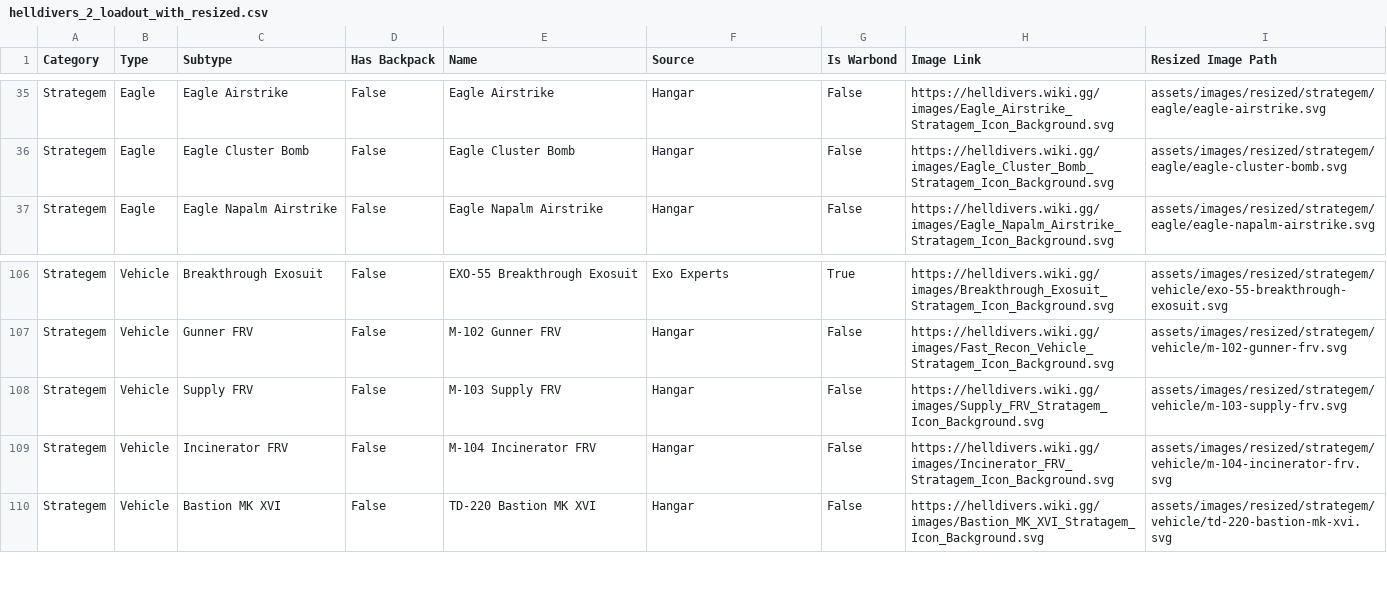
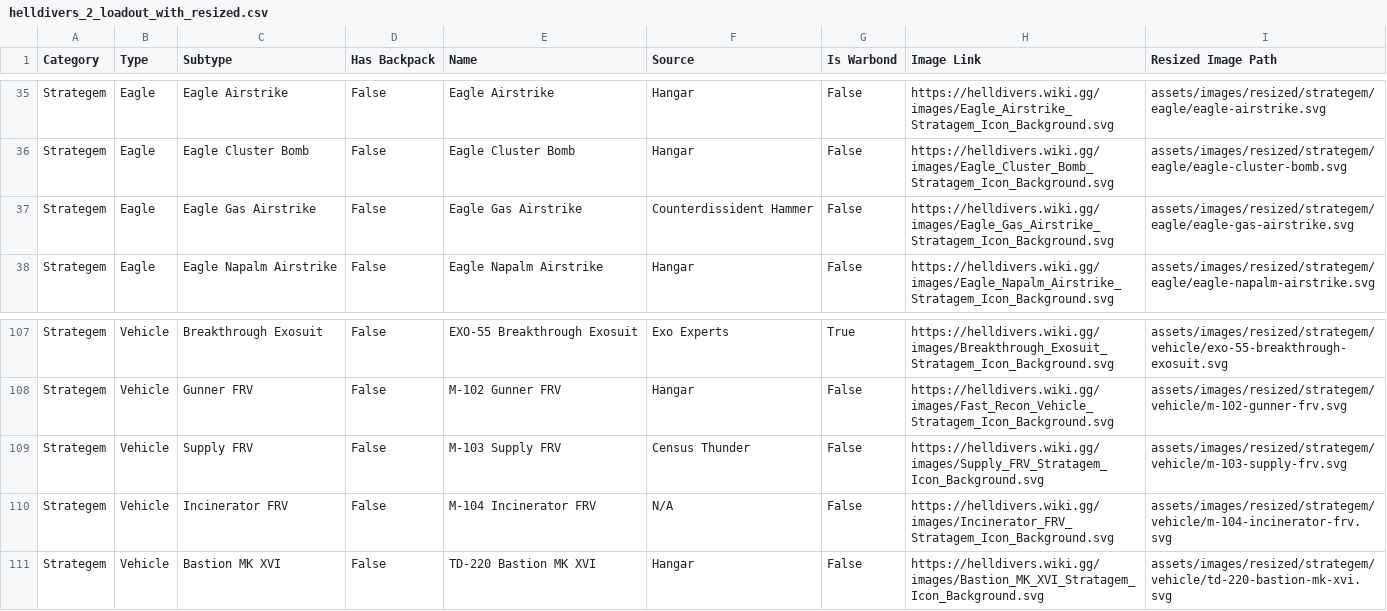
Before and after one commit to drewsipher/Helldivers2SlotMachine, a CSV file: helldivers_2_loadout_with_resized.csv, drawn as a sheet; only a part is shown, gaps mark what is left out.

```diff
--- a/helldivers_2_loadout_with_resized.csv
+++ b/helldivers_2_loadout_with_resized.csv
@@ -36,2 +36,3 @@ Strategem,Eagle,Eagle Airstrike,False,Eagle Airstrike,Hangar,False,https://helld
 Strategem,Eagle,Eagle Cluster Bomb,False,Eagle Cluster Bomb,Hangar,False,https://helldivers.wiki.gg/images/Eagle_Cluster_Bomb_Stratagem_Icon_Background.svg,assets/images/resized/strategem/eagle/eagle-cluster-bomb.svg
+Strategem,Eagle,Eagle Gas Airstrike,False,Eagle Gas Airstrike,Counterdissident Hammer,False,https://helldivers.wiki.gg/images/Eagle_Gas_Airstrike_Stratagem_Icon_Background.svg,assets/images/resized/strategem/eagle/eagle-gas-airstrike.svg
 Strategem,Eagle,Eagle Napalm Airstrike,False,Eagle Napalm Airstrike,Hangar,False,https://helldivers.wiki.gg/images/Eagle_Napalm_Airstrike_Stratagem_Icon_Background.svg,assets/images/resized/strategem/eagle/eagle-napalm-airstrike.svg
@@ -107,4 +108,4 @@ Strategem,Vehicle,Breakthrough Exosuit,False,EXO-55 Breakthrough Exosuit,Exo Exp
 Strategem,Vehicle,Gunner FRV,False,M-102 Gunner FRV,Hangar,False,https://helldivers.wiki.gg/images/Fast_Recon_Vehicle_Stratagem_Icon_Background.svg,assets/images/resized/strategem/vehicle/m-102-gunner-frv.svg
-Strategem,Vehicle,Supply FRV,False,M-103 Supply FRV,Hangar,False,https://helldivers.wiki.gg/images/Supply_FRV_Stratagem_Icon_Background.svg,assets/images/resized/strategem/vehicle/m-103-supply-frv.svg
-Strategem,Vehicle,Incinerator FRV,False,M-104 Incinerator FRV,Hangar,False,https://helldivers.wiki.gg/images/Incinerator_FRV_Stratagem_Icon_Background.svg,assets/images/resized/strategem/vehicle/m-104-incinerator-frv.svg
+Strategem,Vehicle,Supply FRV,False,M-103 Supply FRV,Census Thunder,False,https://helldivers.wiki.gg/images/Supply_FRV_Stratagem_Icon_Background.svg,assets/images/resized/strategem/vehicle/m-103-supply-frv.svg
+Strategem,Vehicle,Incinerator FRV,False,M-104 Incinerator FRV,N/A,False,https://helldivers.wiki.gg/images/Incinerator_FRV_Stratagem_Icon_Background.svg,assets/images/resized/strategem/vehicle/m-104-incinerator-frv.svg
 Strategem,Vehicle,Bastion MK XVI,False,TD-220 Bastion MK XVI,Hangar,False,https://helldivers.wiki.gg/images/Bastion_MK_XVI_Stratagem_Icon_Background.svg,assets/images/resized/strategem/vehicle/td-220-bastion-mk-xvi.svg
```
Also changed, not shown: helldivers_2_loadout.csv, 2 other files.
